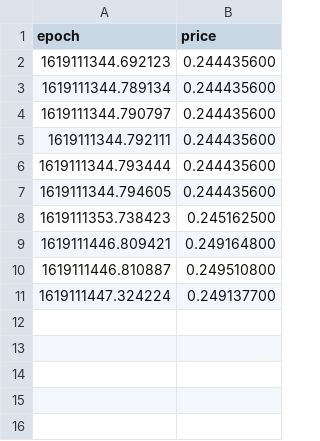
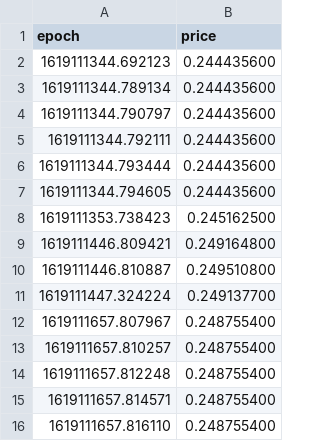
Before and after one commit to kevinpruvost/GreedyBoy, a CSV file: price_history/XDG/22-04-2021.csv, drawn as a sheet.

Commit message:
22-04-2021.csv updated.

```diff
--- a/price_history/XDG/22-04-2021.csv
+++ b/price_history/XDG/22-04-2021.csv
@@ -11 +11,6 @@ epoch,price
 1619111447.324224,0.249137700
+1619111657.807967,0.248755400
+1619111657.810257,0.248755400
+1619111657.812248,0.248755400
+1619111657.814571,0.248755400
+1619111657.816110,0.248755400
```
